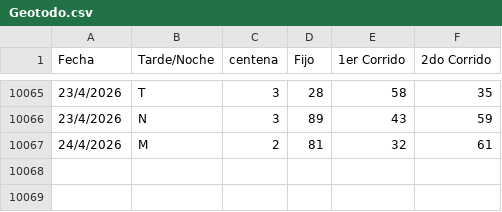
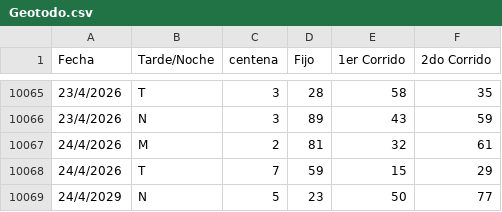
Before and after one commit to fantasmaopera735/Buscaflo, a CSV file: Geotodo.csv, drawn as a sheet; only a part is shown, gaps mark what is left out; the diff names each change by its address in the sheet, - before the commit and + after, or states it on an @@ line.

Commit message:
Update Geotodo.csv

```diff
--- a/Geotodo.csv
+++ b/Geotodo.csv
+row 10068: 24/4/2026 | T | 7 | 59 | 15 | 29
+row 10069: 24/4/2029 | N | 5 | 23 | 50 | 77
```
